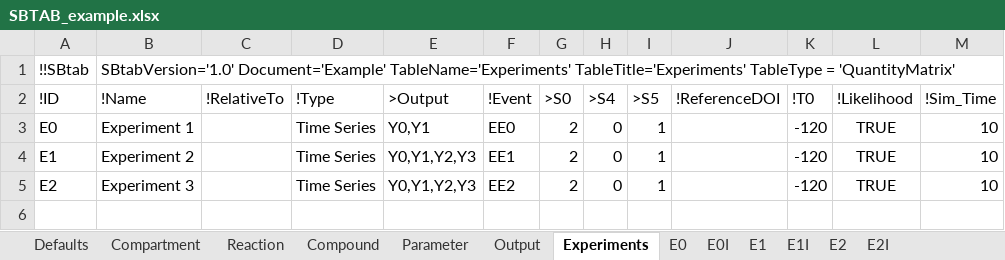
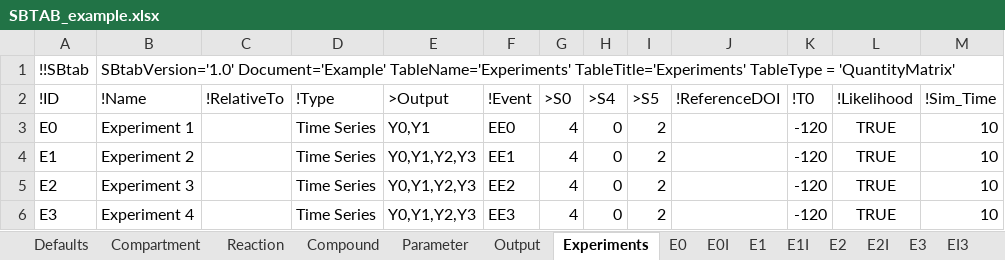
Before and after one commit to jpgsantos/Subcellular_workflow, an Excel workbook: Matlab/Model/Model_Example/SBTAB_example.xlsx, sheet Experiments, drawn as a sheet; values as stored, in another font and other column widths than the file's, no borders; the diff names each change by its address in the sheet, - before the commit and + after, or states it on an @@ line.

```diff
--- a/Matlab/Model/Model_Example/SBTAB_example.xlsx (sheet Experiments)
+++ b/Matlab/Model/Model_Example/SBTAB_example.xlsx (sheet Experiments)
+sheet tab: E3
+sheet tab: EI3
-G3:G5 (>S0): 2
+G3:G5 (>S0): 4
-I3:I5 (>S5): 1
+I3:I5 (>S5): 2
+row 6: E3 | Experiment 4 |  | Time Series | Y0,Y1,Y2,Y3 | EE3 | 4 | 0 | 2 |  | -120 | TRUE | 10
```
Also changed, not shown: sheet E2, sheet E1, sheet E0, sheet E2I, sheet Compound, sheet E0I, 1 more sheet, charts or pictures, Matlab/Model/Model_Example_Small/SBTAB_Example_Small.xlsx, 27 other files.
